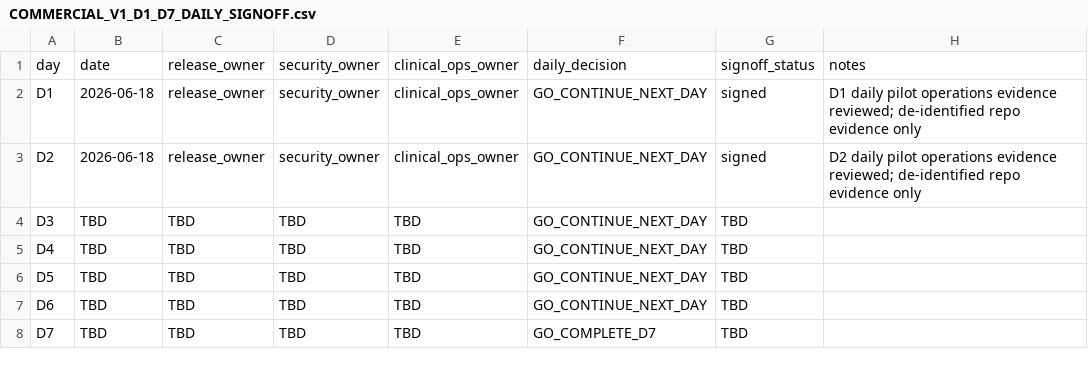
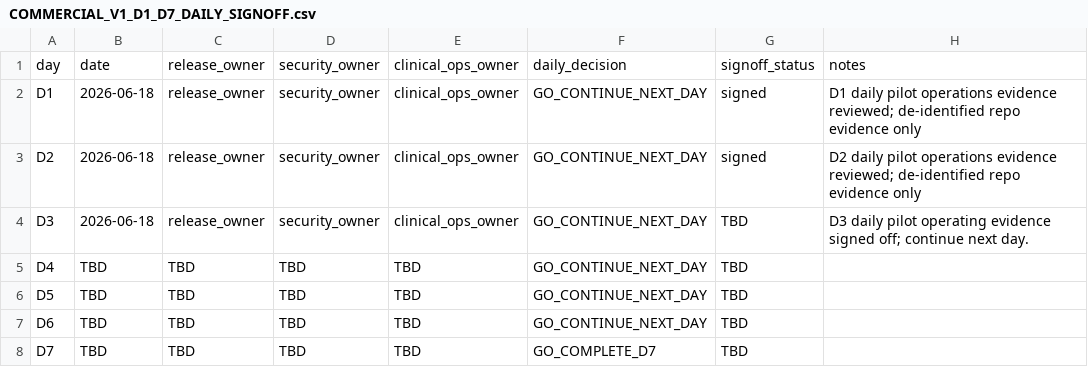
Before and after one commit to pet-med-ai/Pet-med-ai, a CSV file: docs/ops/COMMERCIAL_V1_D1_D7_DAILY_SIGNOFF.csv, drawn as a sheet.

```diff
--- a/docs/ops/COMMERCIAL_V1_D1_D7_DAILY_SIGNOFF.csv
+++ b/docs/ops/COMMERCIAL_V1_D1_D7_DAILY_SIGNOFF.csv
@@ -3,3 +3,3 @@ D1,2026-06-18,release_owner,security_owner,clinical_ops_owner,GO_CONTINUE_NEXT_D
 D2,2026-06-18,release_owner,security_owner,clinical_ops_owner,GO_CONTINUE_NEXT_DAY,signed,D2 daily pilot operations evidence reviewed; de-identified repo evidence only
-D3,TBD,TBD,TBD,TBD,GO_CONTINUE_NEXT_DAY,TBD,
+D3,2026-06-18,release_owner,security_owner,clinical_ops_owner,GO_CONTINUE_NEXT_DAY,TBD,D3 daily pilot operating evidence signed off; continue next day.
 D4,TBD,TBD,TBD,TBD,GO_CONTINUE_NEXT_DAY,TBD,
```
Also changed, not shown: docs/ops/COMMERCIAL_V1_D1_D7_DAILY_INCIDENT_LOG.csv, docs/ops/COMMERCIAL_V1_D1_D7_DAILY_OPERATIONS_LOG_TEMPLATE.csv, 2 other files.
